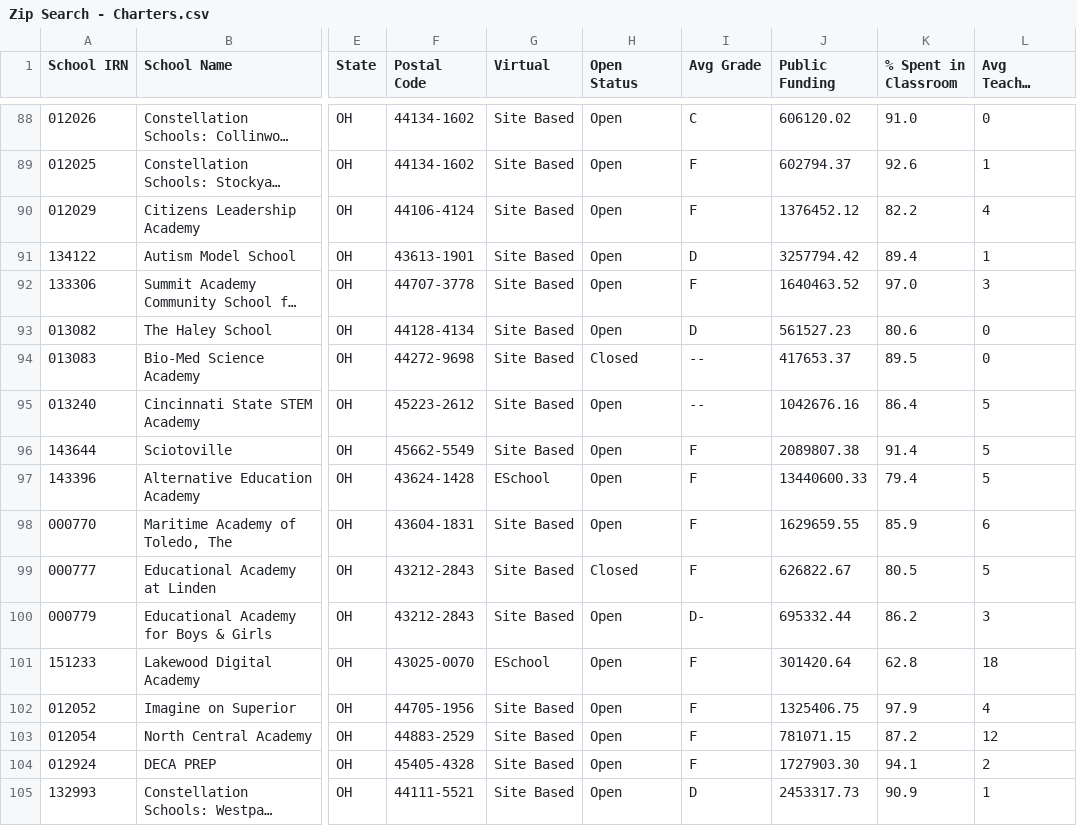
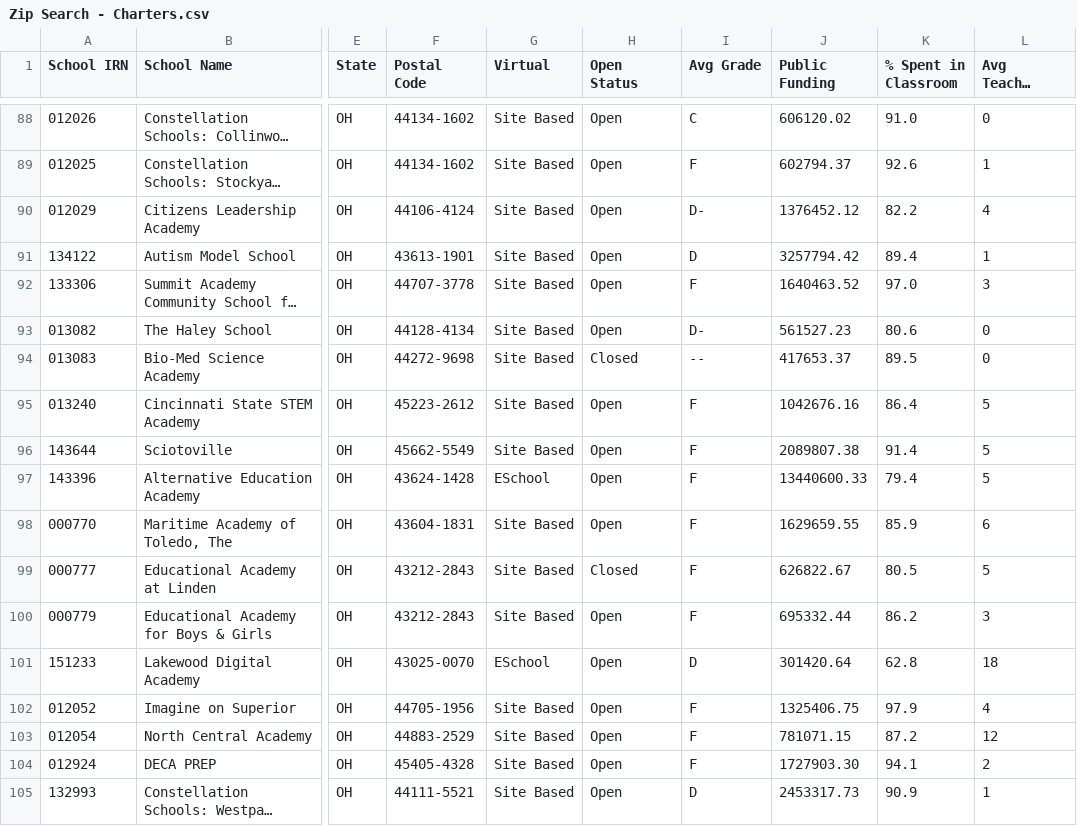
Before and after one commit to CompareYourCharter/OH-data, a CSV file: charter-web/Zip Search - Charters.csv, drawn as a sheet; only a part is shown, gaps mark what is left out; long unchanged cells end in …; the diff covers the shown part only; the diff names each change by its address in the sheet, - before the commit and + after, or states it on an @@ line.

```diff
--- a/charter-web/Zip Search - Charters.csv
+++ b/charter-web/Zip Search - Charters.csv
-I90 (Avg Grade): F
+I90 (Avg Grade): D-
-I93 (Avg Grade): D
+I93 (Avg Grade): D-
-I95 (Avg Grade): --
+I95 (Avg Grade): F
-I100 (Avg Grade): D-
+I100 (Avg Grade): F
-I101 (Avg Grade): F
+I101 (Avg Grade): D
```
Also changed, not shown: 57 edited cells elsewhere in this file, charter-web/Zip Search - Districts.csv, 2 other files.
